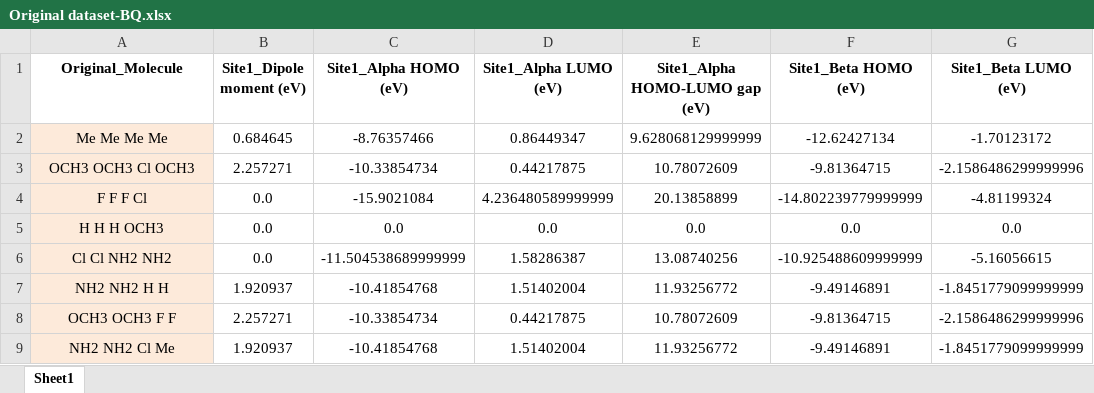
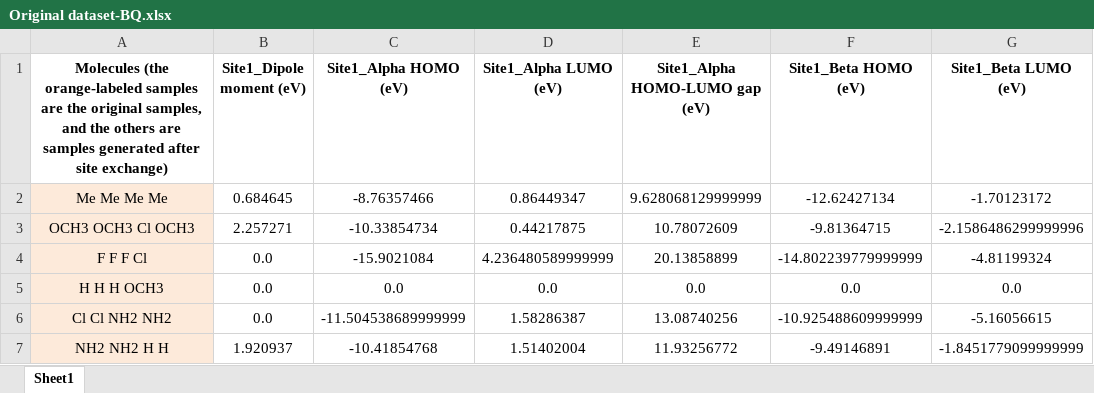
Before and after one commit to Gremelody/intelligent-molecular-skeleton-design, an Excel workbook: 1,4-Benzoquinone/Original dataset-BQ.xlsx, sheet Sheet1, drawn as a sheet; only a part is shown; the shorter side is filled out with more unchanged rows; values as stored, in another font and other column widths than the file's, no borders; the diff names each change by its address in the sheet, - before the commit and + after, or states it on an @@ line.

```diff
--- a/1,4-Benzoquinone/Original dataset-BQ.xlsx (sheet Sheet1)
+++ b/1,4-Benzoquinone/Original dataset-BQ.xlsx (sheet Sheet1)
-A1: Original_Molecule
+A1: Molecules (the orange-labeled samples are the original samples, and the others are samples generated after site exchange)
```
Also changed, not shown: 1,4-Benzoquinone/Eb-final dataset-BQ.xlsx, 1,4-Benzoquinone/Eb-prediction-BQ.xlsx.
